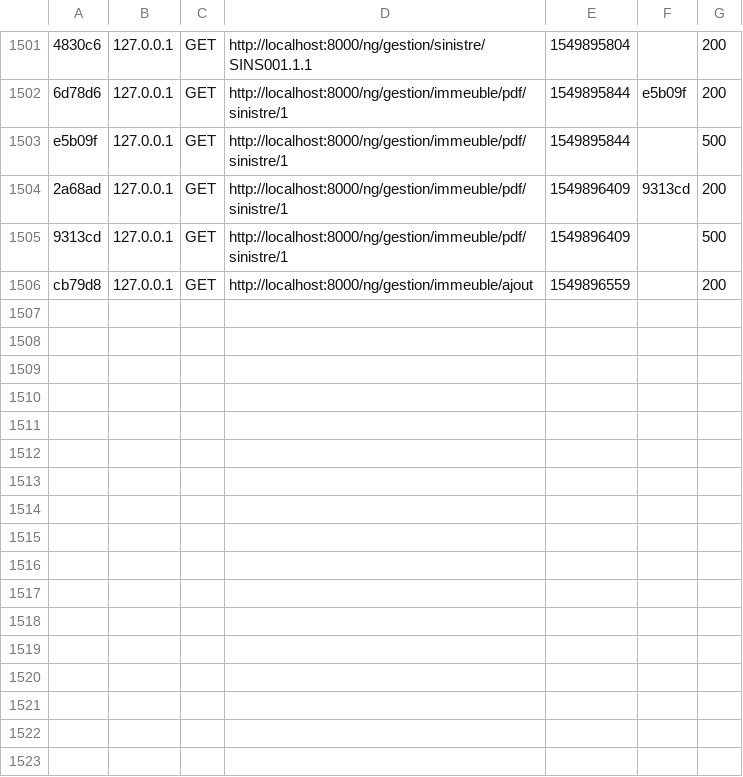
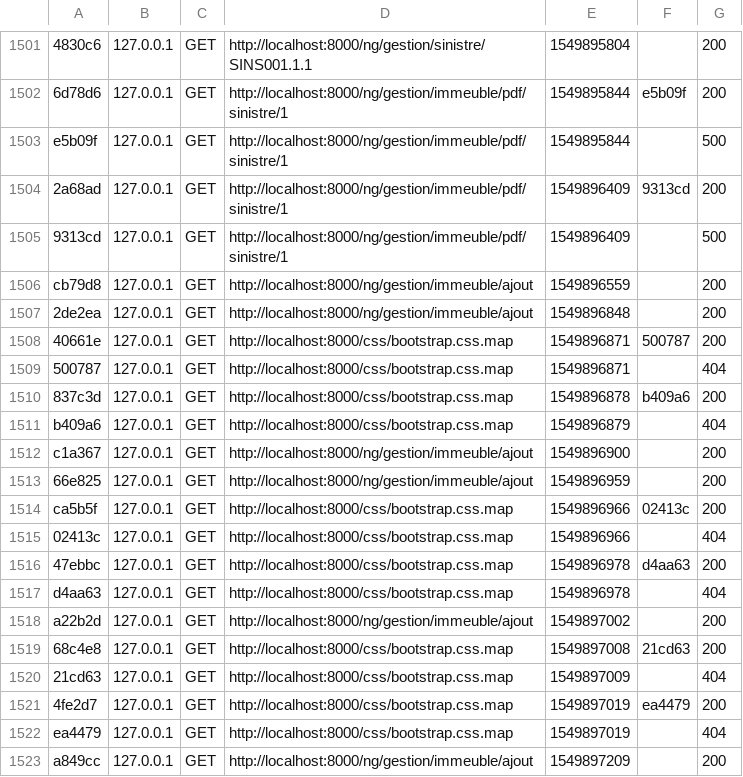
Before and after one commit to Ancelotow/NGI-Web, a CSV file: var/cache/dev/profiler/index.csv, drawn as a sheet; only a part is shown, gaps mark what is left out.

```diff
--- a/var/cache/dev/profiler/index.csv
+++ b/var/cache/dev/profiler/index.csv
@@ -1506 +1506,18 @@ e5b09f,127.0.0.1,GET,http://localhost:8000/ng/gestion/immeuble/pdf/sinistre/1,15
 cb79d8,127.0.0.1,GET,http://localhost:8000/ng/gestion/immeuble/ajout,1549896559,,200
+2de2ea,127.0.0.1,GET,http://localhost:8000/ng/gestion/immeuble/ajout,1549896848,,200
+40661e,127.0.0.1,GET,http://localhost:8000/css/bootstrap.css.map,1549896871,500787,200
+500787,127.0.0.1,GET,http://localhost:8000/css/bootstrap.css.map,1549896871,,404
+837c3d,127.0.0.1,GET,http://localhost:8000/css/bootstrap.css.map,1549896878,b409a6,200
+b409a6,127.0.0.1,GET,http://localhost:8000/css/bootstrap.css.map,1549896879,,404
+c1a367,127.0.0.1,GET,http://localhost:8000/ng/gestion/immeuble/ajout,1549896900,,200
+66e825,127.0.0.1,GET,http://localhost:8000/ng/gestion/immeuble/ajout,1549896959,,200
+ca5b5f,127.0.0.1,GET,http://localhost:8000/css/bootstrap.css.map,1549896966,02413c,200
+02413c,127.0.0.1,GET,http://localhost:8000/css/bootstrap.css.map,1549896966,,404
+47ebbc,127.0.0.1,GET,http://localhost:8000/css/bootstrap.css.map,1549896978,d4aa63,200
+d4aa63,127.0.0.1,GET,http://localhost:8000/css/bootstrap.css.map,1549896978,,404
+a22b2d,127.0.0.1,GET,http://localhost:8000/ng/gestion/immeuble/ajout,1549897002,,200
+68c4e8,127.0.0.1,GET,http://localhost:8000/css/bootstrap.css.map,1549897008,21cd63,200
+21cd63,127.0.0.1,GET,http://localhost:8000/css/bootstrap.css.map,1549897009,,404
+4fe2d7,127.0.0.1,GET,http://localhost:8000/css/bootstrap.css.map,1549897019,ea4479,200
+ea4479,127.0.0.1,GET,http://localhost:8000/css/bootstrap.css.map,1549897019,,404
+a849cc,127.0.0.1,GET,http://localhost:8000/ng/gestion/immeuble/ajout,1549897209,,200
```
Also changed, not shown: 6 other files.
